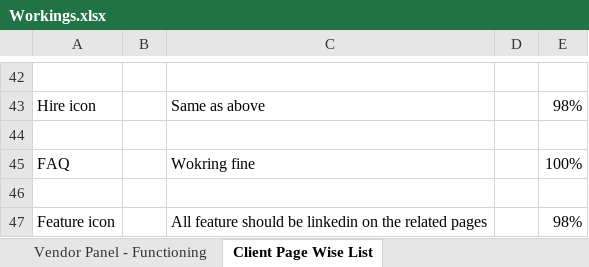
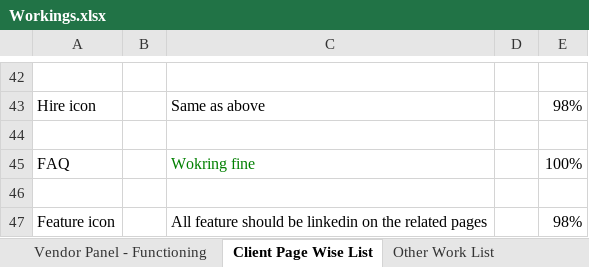
Before and after one commit to fovtysolutions/DealRockets-Web, an Excel workbook: Workings.xlsx, sheet Client Page Wise List, drawn as a sheet; only a part is shown, gaps mark what is left out; values as stored, in another font and other column widths than the file's, no borders; the diff names each change by its address in the sheet, - before the commit and + after, or states it on an @@ line.

```diff
--- a/Workings.xlsx (sheet Client Page Wise List)
+++ b/Workings.xlsx (sheet Client Page Wise List)
+sheet tab: Other Work List
-C45 text colour: black
+C45 text colour: #007F00
```
Also changed, not shown: sheet Homepage - Functioning, 3 other files.
